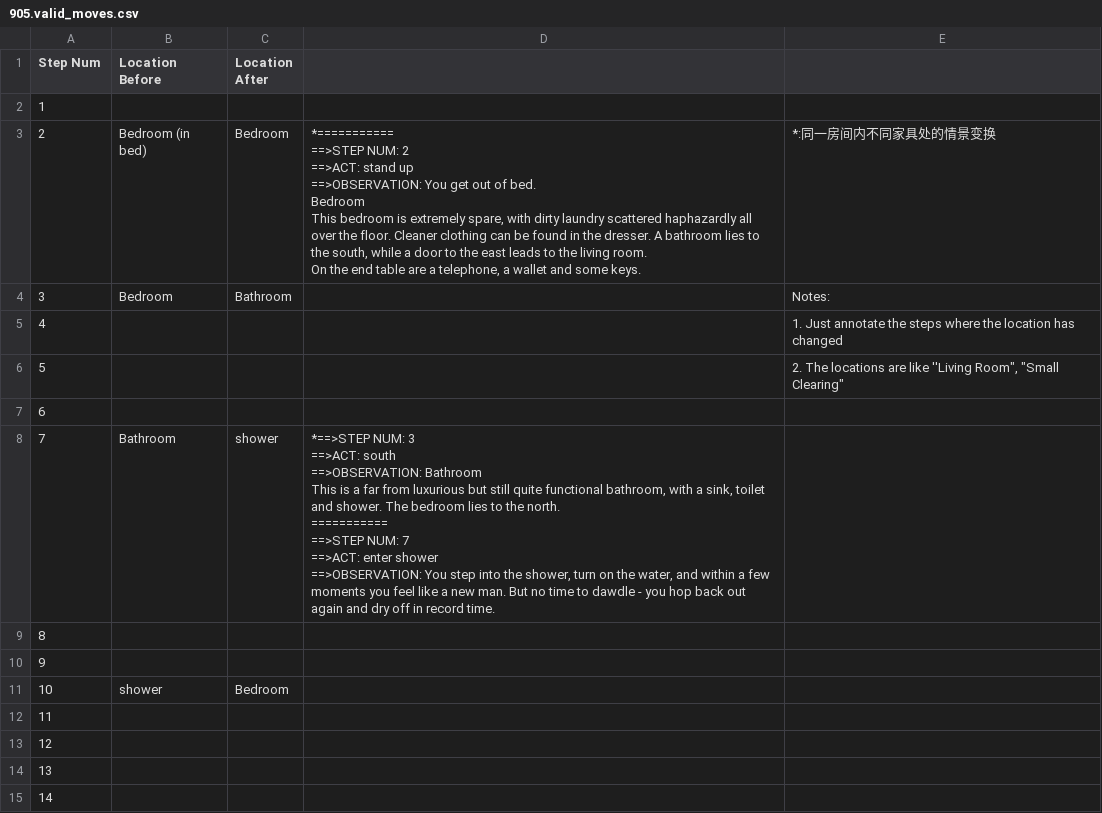
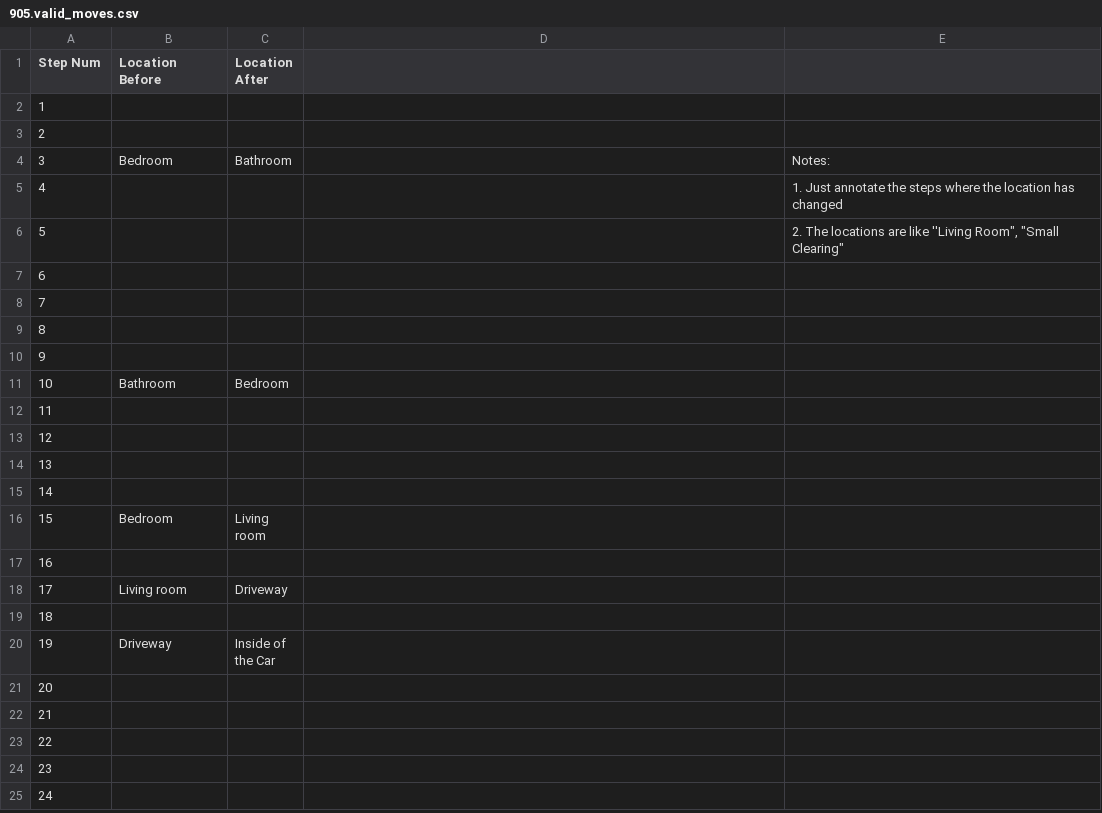
Before and after one commit to Oaklight/mango, a CSV file: data/maps/905/905.valid_moves.csv, drawn as a sheet; only a part is shown; the shorter side is filled out with more unchanged rows.

Commit message:
Update 905.valid_moves.csv

```diff
--- a/data/maps/905/905.valid_moves.csv
+++ b/data/maps/905/905.valid_moves.csv
@@ -2,11 +2,3 @@ Step Num,Location Before,Location After,,
 1,,,,
-2,Bedroom (in bed),Bedroom,"*===========
-==>STEP NUM: 2
-==>ACT: stand up
-==>OBSERVATION: You get out of bed.
-
-Bedroom
-This bedroom is extremely spare, with dirty laundry scattered haphazardly all over the floor. Cleaner clothing can be found in the dresser. A bathroom lies to the south, while a door to the east leads to the living room.
-
-On the end table are a telephone, a wallet and some keys.",*:同一房间内不同家具处的情景变换
+2,,,
 3,Bedroom,Bathroom,,Notes:
@@ -15,13 +7,6 @@ On the end table are a telephone, a wallet and some keys.",*:同一房间内不
 6,,,,
-7,Bathroom,shower,"*==>STEP NUM: 3
-==>ACT: south
-==>OBSERVATION: Bathroom
-This is a far from luxurious but still quite functional bathroom, with a sink, toilet and shower. The bedroom lies to the north.
-===========
-==>STEP NUM: 7
-==>ACT: enter shower
-==>OBSERVATION: You step into the shower, turn on the water, and within a few moments you feel like a new man. But no time to dawdle - you hop back out again and dry off in record time.",
+7,,,
 8,,,,
 9,,,,
-10,shower,Bedroom,,
+10,Bathroom,Bedroom,,
 11,,,,
```
